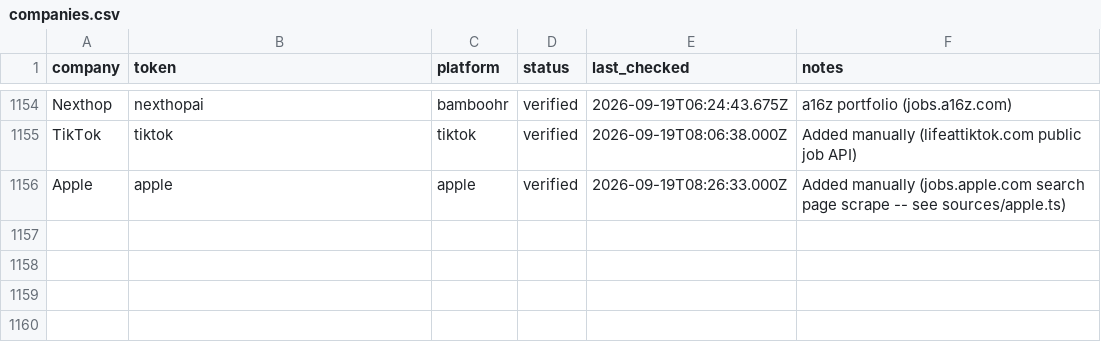
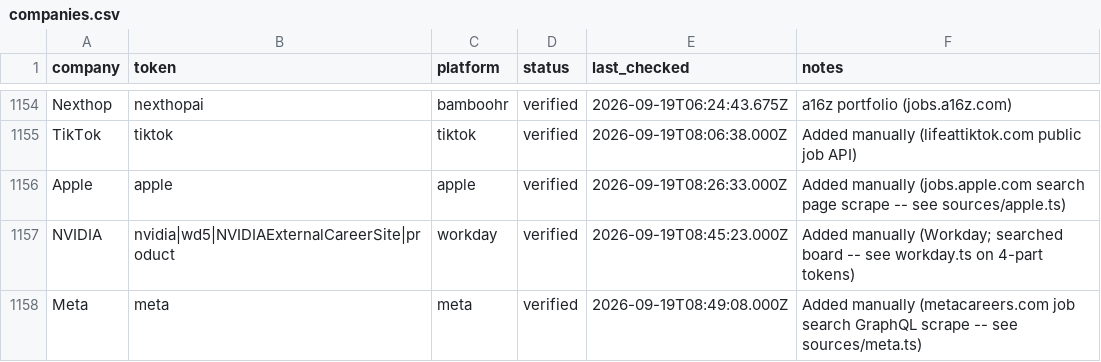
Before and after one commit to GabeTHEGeek/tolara-atlas, a CSV file: data/companies.csv, drawn as a sheet; only a part is shown, gaps mark what is left out.

```diff
--- a/data/companies.csv
+++ b/data/companies.csv
@@ -1156 +1156,3 @@ TikTok,tiktok,tiktok,verified,2026-09-19T08:06:38.000Z,Added manually (lifeattik
 Apple,apple,apple,verified,2026-09-19T08:26:33.000Z,Added manually (jobs.apple.com search page scrape -- see sources/apple.ts)
+NVIDIA,nvidia|wd5|NVIDIAExternalCareerSite|product,workday,verified,2026-09-19T08:45:23.000Z,Added manually (Workday; searched board -- see workday.ts on 4-part tokens)
+Meta,meta,meta,verified,2026-09-19T08:49:08.000Z,Added manually (metacareers.com job search GraphQL scrape -- see sources/meta.ts)
```
Also changed, not shown: 2 other files.
